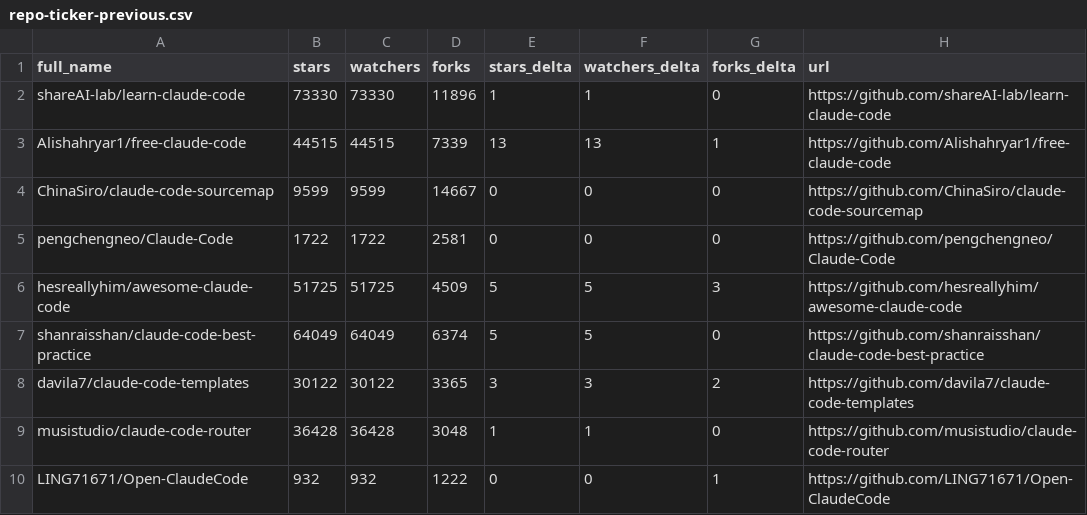
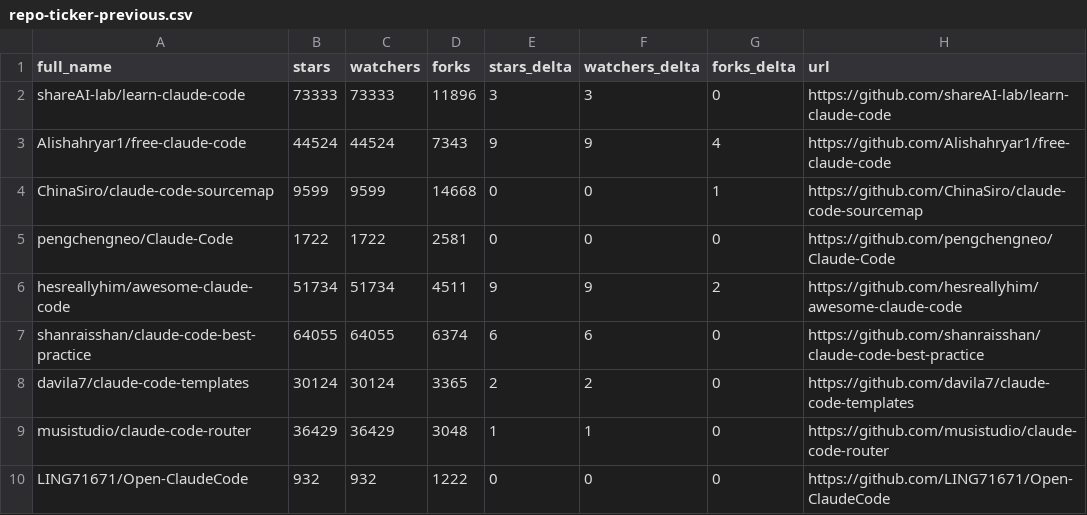
Before and after one commit to ats-kinoshita-iso/awesome-claude-code, a CSV file: data/repo-ticker-previous.csv, drawn as a sheet; only a part is shown; the diff covers the shown part only.

```diff
--- a/data/repo-ticker-previous.csv
+++ b/data/repo-ticker-previous.csv
@@ -1,10 +1,10 @@
 full_name,stars,watchers,forks,stars_delta,watchers_delta,forks_delta,url
-shareAI-lab/learn-claude-code,73330,73330,11896,1,1,0,https://github.com/shareAI-lab/learn-claude-code
-Alishahryar1/free-claude-code,44515,44515,7339,13,13,1,https://github.com/Alishahryar1/free-claude-code
-ChinaSiro/claude-code-sourcemap,9599,9599,14667,0,0,0,https://github.com/ChinaSiro/claude-code-sourcemap
+shareAI-lab/learn-claude-code,73333,73333,11896,3,3,0,https://github.com/shareAI-lab/learn-claude-code
+Alishahryar1/free-claude-code,44524,44524,7343,9,9,4,https://github.com/Alishahryar1/free-claude-code
+ChinaSiro/claude-code-sourcemap,9599,9599,14668,0,0,1,https://github.com/ChinaSiro/claude-code-sourcemap
 pengchengneo/Claude-Code,1722,1722,2581,0,0,0,https://github.com/pengchengneo/Claude-Code
-hesreallyhim/awesome-claude-code,51725,51725,4509,5,5,3,https://github.com/hesreallyhim/awesome-claude-code
-shanraisshan/claude-code-best-practice,64049,64049,6374,5,5,0,https://github.com/shanraisshan/claude-code-best-practice
-davila7/claude-code-templates,30122,30122,3365,3,3,2,https://github.com/davila7/claude-code-templates
-musistudio/claude-code-router,36428,36428,3048,1,1,0,https://github.com/musistudio/claude-code-router
-LING71671/Open-ClaudeCode,932,932,1222,0,0,1,https://github.com/LING71671/Open-ClaudeCode
+hesreallyhim/awesome-claude-code,51734,51734,4511,9,9,2,https://github.com/hesreallyhim/awesome-claude-code
+shanraisshan/claude-code-best-practice,64055,64055,6374,6,6,0,https://github.com/shanraisshan/claude-code-best-practice
+davila7/claude-code-templates,30124,30124,3365,2,2,0,https://github.com/davila7/claude-code-templates
+musistudio/claude-code-router,36429,36429,3048,1,1,0,https://github.com/musistudio/claude-code-router
+LING71671/Open-ClaudeCode,932,932,1222,0,0,0,https://github.com/LING71671/Open-ClaudeCode
```
Also changed, not shown: 2 added rows, 2 removed rows and 132 edited cells elsewhere in this file, 3 other files.
